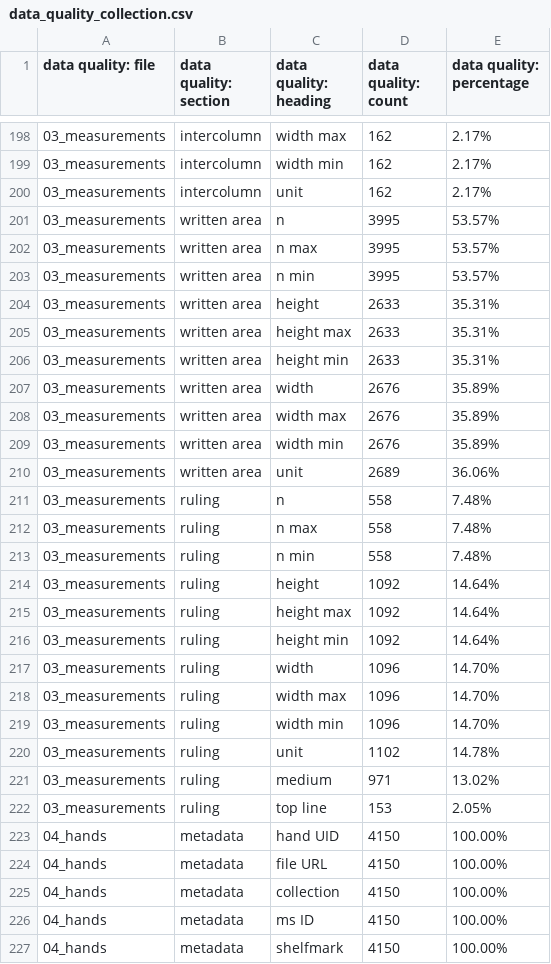
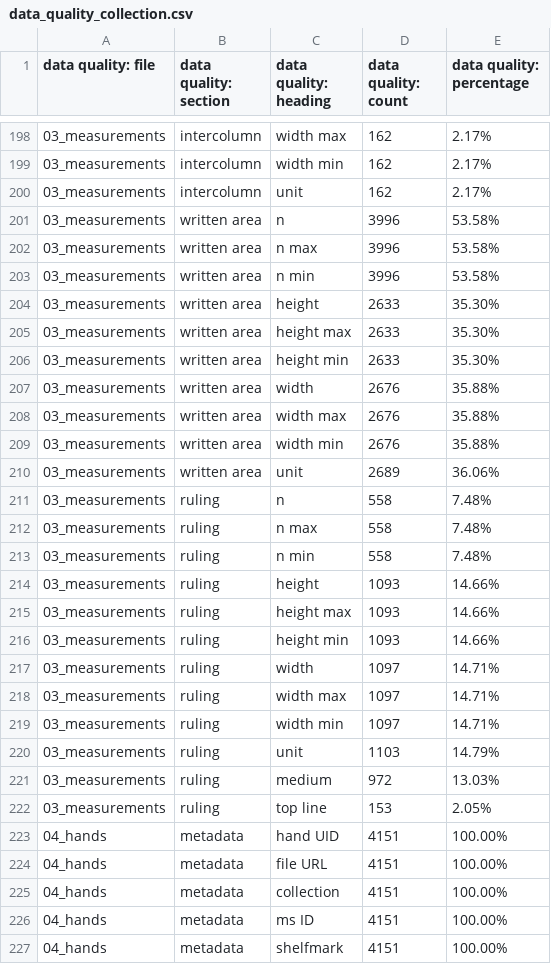
Before and after one commit to Digital-Scholarship-Oxford/enabling-digital-research, a CSV file: tabular_data/output/collection/csv/data_quality_collection.csv, drawn as a sheet; only a part is shown, gaps mark what is left out; the diff covers the shown part only.

```diff
--- a/tabular_data/output/collection/csv/data_quality_collection.csv
+++ b/tabular_data/output/collection/csv/data_quality_collection.csv
@@ -200,11 +200,11 @@
 03_measurements,intercolumn,unit,162,2.17%
-03_measurements,written area,n,3995,53.57%
-03_measurements,written area,n max,3995,53.57%
-03_measurements,written area,n min,3995,53.57%
-03_measurements,written area,height,2633,35.31%
-03_measurements,written area,height max,2633,35.31%
-03_measurements,written area,height min,2633,35.31%
-03_measurements,written area,width,2676,35.89%
-03_measurements,written area,width max,2676,35.89%
-03_measurements,written area,width min,2676,35.89%
+03_measurements,written area,n,3996,53.58%
+03_measurements,written area,n max,3996,53.58%
+03_measurements,written area,n min,3996,53.58%
+03_measurements,written area,height,2633,35.30%
+03_measurements,written area,height max,2633,35.30%
+03_measurements,written area,height min,2633,35.30%
+03_measurements,written area,width,2676,35.88%
+03_measurements,written area,width max,2676,35.88%
+03_measurements,written area,width min,2676,35.88%
 03_measurements,written area,unit,2689,36.06%
@@ -213,15 +213,15 @@
 03_measurements,ruling,n min,558,7.48%
-03_measurements,ruling,height,1092,14.64%
-03_measurements,ruling,height max,1092,14.64%
-03_measurements,ruling,height min,1092,14.64%
-03_measurements,ruling,width,1096,14.70%
-03_measurements,ruling,width max,1096,14.70%
-03_measurements,ruling,width min,1096,14.70%
-03_measurements,ruling,unit,1102,14.78%
-03_measurements,ruling,medium,971,13.02%
+03_measurements,ruling,height,1093,14.66%
+03_measurements,ruling,height max,1093,14.66%
+03_measurements,ruling,height min,1093,14.66%
+03_measurements,ruling,width,1097,14.71%
+03_measurements,ruling,width max,1097,14.71%
+03_measurements,ruling,width min,1097,14.71%
+03_measurements,ruling,unit,1103,14.79%
+03_measurements,ruling,medium,972,13.03%
 03_measurements,ruling,top line,153,2.05%
-04_hands,metadata,hand UID,4150,100.00%
-04_hands,metadata,file URL,4150,100.00%
-04_hands,metadata,collection,4150,100.00%
-04_hands,metadata,ms ID,4150,100.00%
-04_hands,metadata,shelfmark,4150,100.00%
+04_hands,metadata,hand UID,4151,100.00%
+04_hands,metadata,file URL,4151,100.00%
+04_hands,metadata,collection,4151,100.00%
+04_hands,metadata,ms ID,4151,100.00%
+04_hands,metadata,shelfmark,4151,100.00%
```
Also changed, not shown: 134 edited cells elsewhere in this file, 19 other files.
